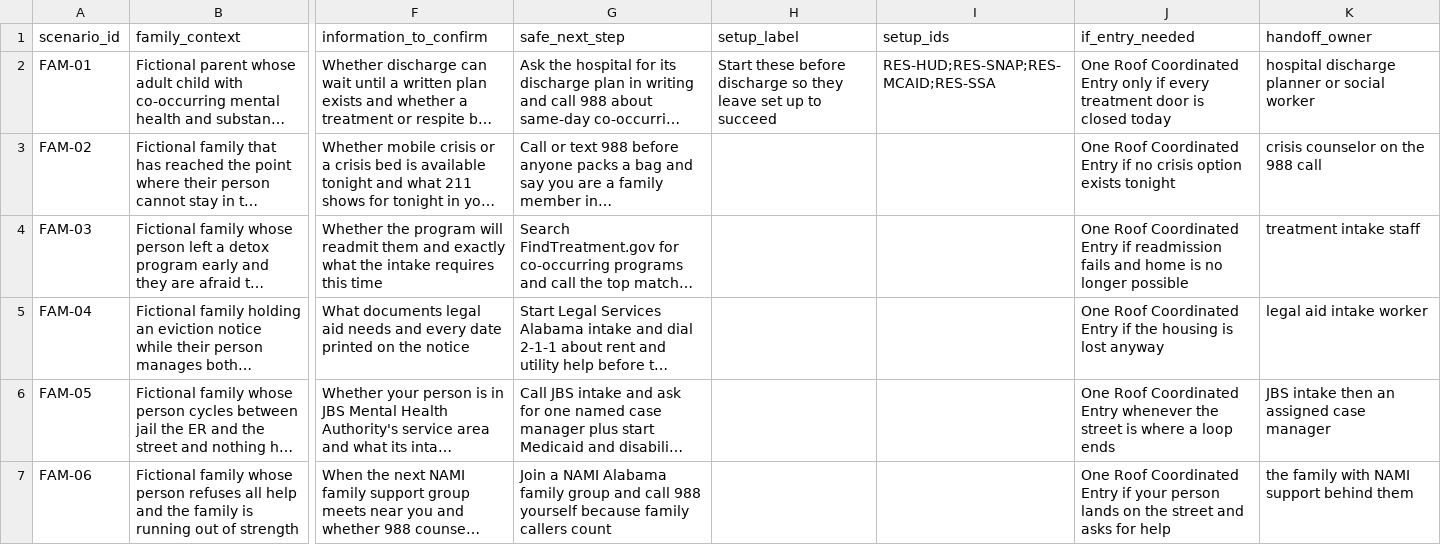
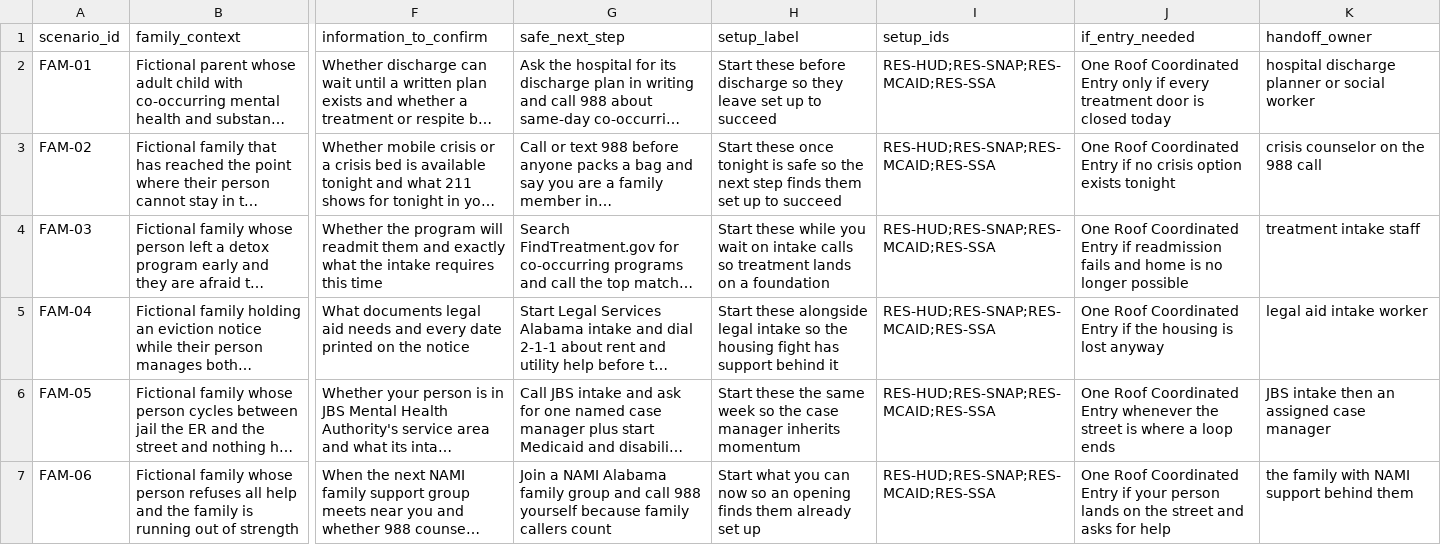
Before and after one commit to mhancock537/confirm-first-handoff, a CSV file: data/family-scenarios.csv, drawn as a sheet; only a part is shown, gaps mark what is left out; long unchanged cells end in …; the diff names each change by its address in the sheet, - before the commit and + after, or states it on an @@ line.

```diff
--- a/data/family-scenarios.csv
+++ b/data/family-scenarios.csv
-H3 (setup_label): (empty)
+H3 (setup_label): Start these once tonight is safe so the next step finds them set up to succeed
-I3:I7 (setup_ids): (empty)
+I3:I7 (setup_ids): RES-HUD;RES-SNAP;RES-MCAID;RES-SSA
-H4 (setup_label): (empty)
+H4 (setup_label): Start these while you wait on intake calls so treatment lands on a foundation
-H5 (setup_label): (empty)
+H5 (setup_label): Start these alongside legal intake so the housing fight has support behind it
-H6 (setup_label): (empty)
+H6 (setup_label): Start these the same week so the case manager inherits momentum
-H7 (setup_label): (empty)
+H7 (setup_label): Start what you can now so an opening finds them already set up
```
Also changed, not shown: 4 other files.
